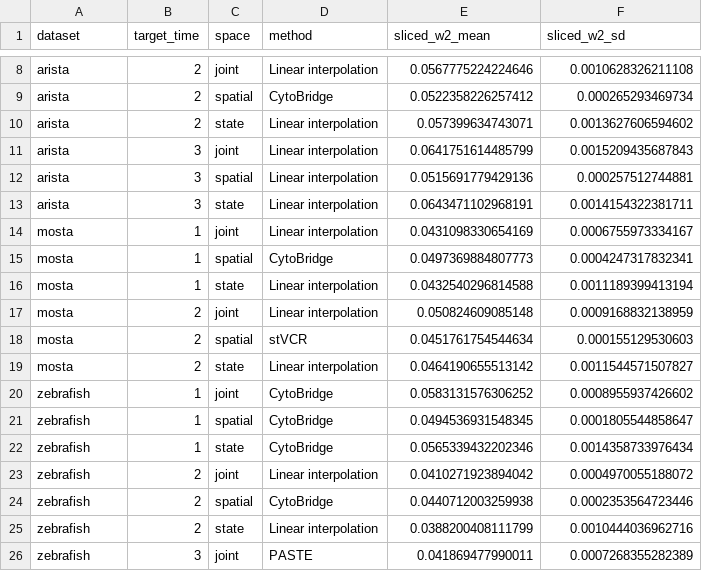
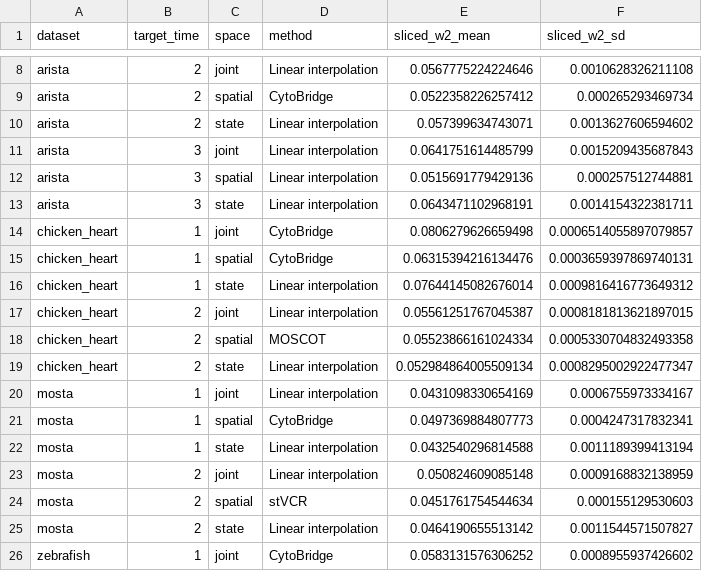
Before and after one commit to zhenyiizhang/cytobridge-spatial, a CSV file: docs/data/unified_w2_winners.csv, drawn as a sheet; only a part is shown, gaps mark what is left out; the shorter side is filled out with more unchanged rows.

Commit message:
Publish five-dataset benchmark evidence

```diff
--- a/docs/data/unified_w2_winners.csv
+++ b/docs/data/unified_w2_winners.csv
@@ -13,2 +13,8 @@ arista,3,spatial,Linear interpolation,0.0515691779429136,0.000257512744881
 arista,3,state,Linear interpolation,0.0643471102968191,0.0014154322381711
+chicken_heart,1,joint,CytoBridge,0.0806279626659498,0.0006514055897079857
+chicken_heart,1,spatial,CytoBridge,0.06315394216134476,0.0003659397869740131
+chicken_heart,1,state,Linear interpolation,0.07644145082676014,0.0009816416773649312
+chicken_heart,2,joint,Linear interpolation,0.05561251767045387,0.0008181813621897015
+chicken_heart,2,spatial,MOSCOT,0.05523866161024334,0.0005330704832493358
+chicken_heart,2,state,Linear interpolation,0.052984864005509134,0.0008295002922477347
 mosta,1,joint,Linear interpolation,0.0431098330654169,0.0006755973334167
```
Also changed, not shown: docs/data/formal_hyperparameter_settings.csv, docs/data/formal_k_policy.csv, 9 other files.
